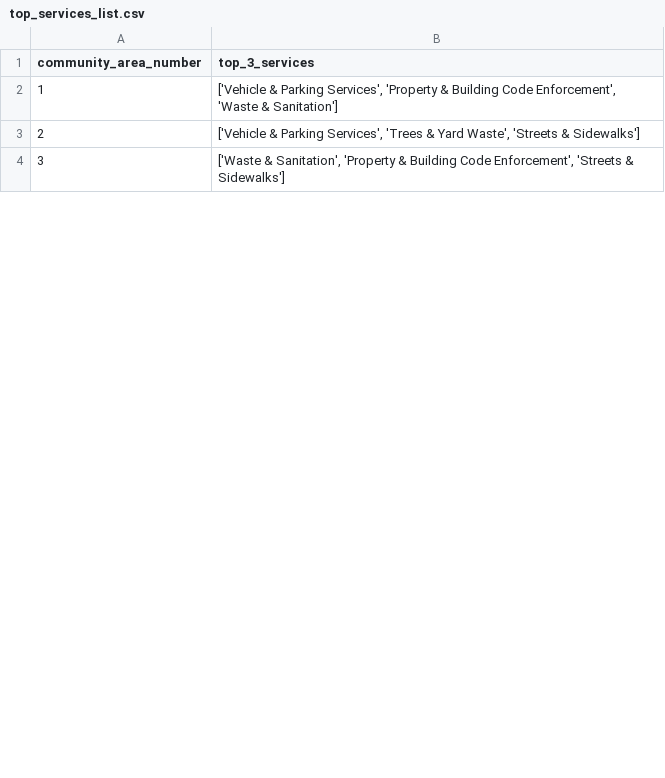
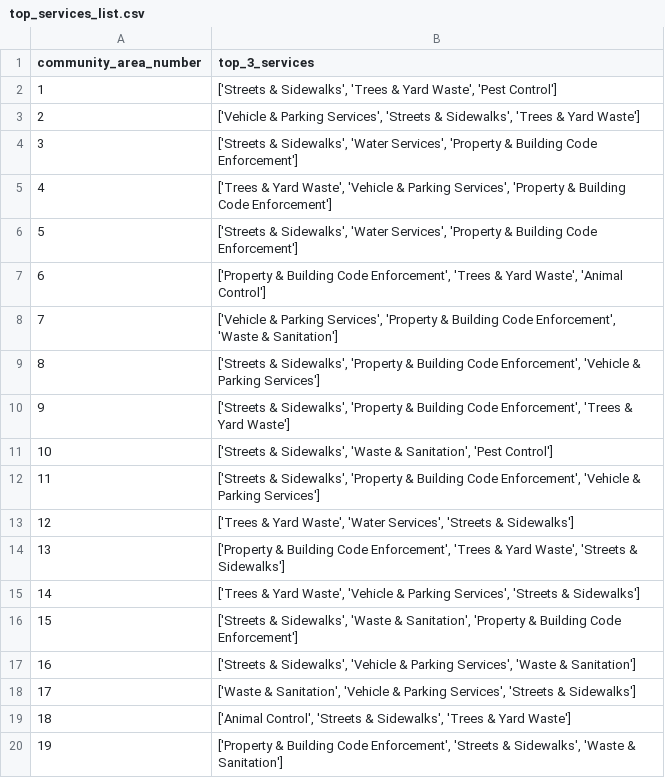
Before and after one commit to dominickyacono/chicago-service-dashboard, a CSV file: data_files/top_services_list.csv, drawn as a sheet; only a part is shown; the shorter side is filled out with more unchanged rows; addresses are those after the commit; the diff covers the shown part only; the diff names each change by its address in the sheet, - before the commit and + after, or states it on an @@ line.

Commit message:
Automated daily data update from local machine

```diff
--- a/data_files/top_services_list.csv
+++ b/data_files/top_services_list.csv
+row 2: 1 | ['Streets & Sidewalks', 'Trees & Yard Waste', 'Pest Control']
@@ row 18 moved to row 3: 2 @@
+row 4: 3 | ['Streets & Sidewalks', 'Water Services', 'Property & Building Code Enforcement']
+row 5: 4 | ['Trees & Yard Waste', 'Vehicle & Parking Services', 'Property & Building Code Enforcement']
+row 6: 5 | ['Streets & Sidewalks', 'Water Services', 'Property & Building Code Enforcement']
+row 7: 6 | ['Property & Building Code Enforcement', 'Trees & Yard Waste', 'Animal Control']
@@ column A (community_area_number) renumbered between rows 8 and 77 @@
-B9 (top_3_services): ['Vehicle & Parking Services', 'Trees & Yard Waste', 'Streets & Sidewalks']
+B9 (top_3_services): ['Streets & Sidewalks', 'Property & Building Code Enforcement', 'Vehicle & Parking Services']
@@ row 62 moved to row 10: 9 @@
@@ row 12 moved to row 11: 10 @@
+row 12: 11 | ['Streets & Sidewalks', 'Property & Building Code Enforcement', 'Vehicle & Parking Services']
+row 13: 12 | ['Trees & Yard Waste', 'Water Services', 'Streets & Sidewalks']
@@ row 23 moved to row 14: 13 @@
+row 15: 14 | ['Trees & Yard Waste', 'Vehicle & Parking Services', 'Streets & Sidewalks']
+row 16: 15 | ['Streets & Sidewalks', 'Waste & Sanitation', 'Property & Building Code Enforcement']
@@ row 19 moved to row 17: 16 @@
@@ row 71 moved to row 18: 17 @@
@@ row 56 moved to row 19: 18 @@
@@ row 66 moved to row 20: 19 @@
```
Also changed, not shown: 27 added rows, 37 removed rows, 6 moved rows and 17 edited cells elsewhere in this file, data_files/test_latest_counts_graphed_with_predictions.csv.
